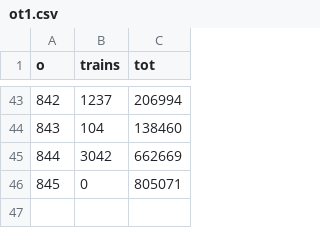
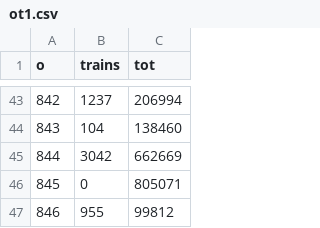
Before and after one commit to charcoalcharts-open/data, a CSV file: countytrains/ot1.csv, drawn as a sheet; only a part is shown, gaps mark what is left out.

Commit message:
801 - 846

```diff
--- a/countytrains/ot1.csv
+++ b/countytrains/ot1.csv
@@ -46 +46,2 @@ o,trains,tot
 845,0,805071
+846,955,99812
```
